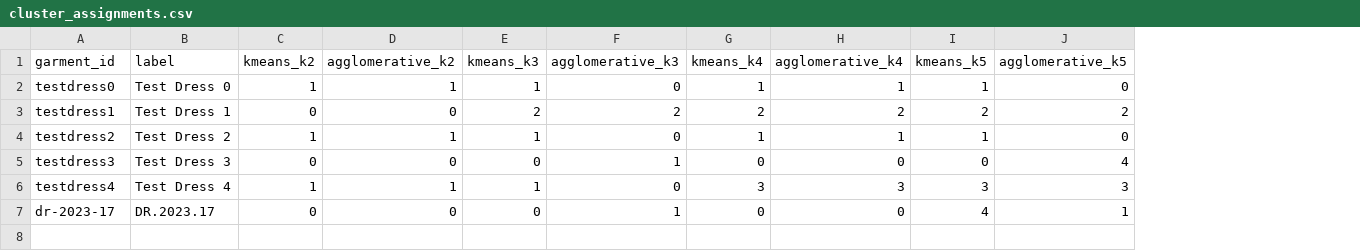
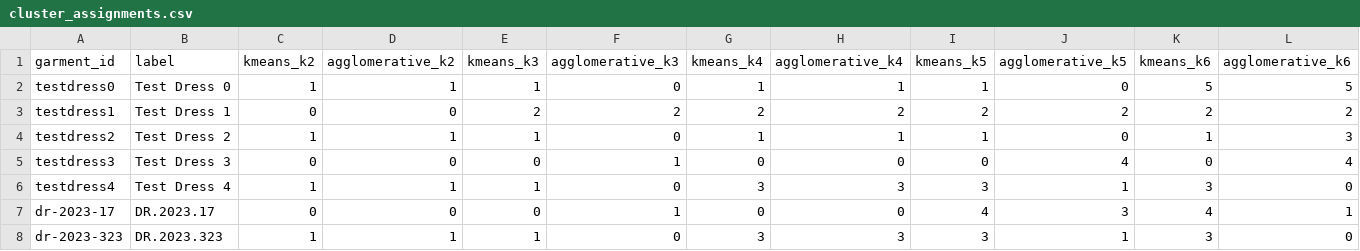
Before and after one commit to mattkoom11/garment-capture-pipeline, a CSV file: cluster_assignments.csv, drawn as a sheet; the diff names each change by its address in the sheet, - before the commit and + after, or states it on an @@ line.

```diff
--- a/cluster_assignments.csv
+++ b/cluster_assignments.csv
+column K (kmeans_k6), rows 2-7: 5 | 2 | 1 | 0 | 3 | 4
+column L (agglomerative_k6), rows 2-7: 5 | 2 | 3 | 4 | 0 | 1
-J6 (agglomerative_k5): 3
+J6 (agglomerative_k5): 1
-J7 (agglomerative_k5): 1
+J7 (agglomerative_k5): 3
+row 8: dr-2023-323 | DR.2023.323 | 1 | 1 | 1 | 0 | 3 | 3 | 3 | 1 | 3 | 0
```
Also changed, not shown: features.csv, 2 other files.
